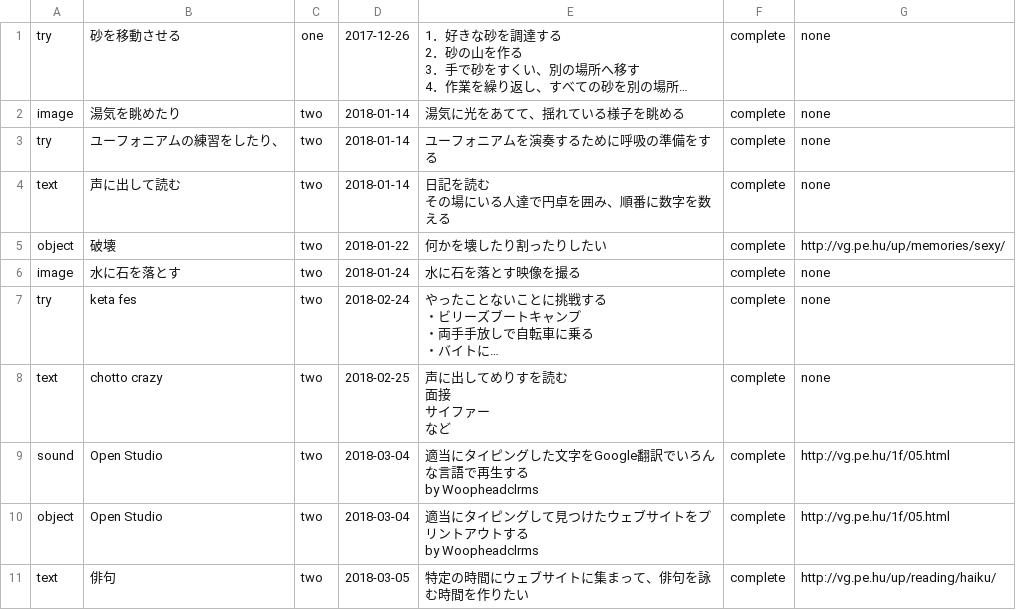
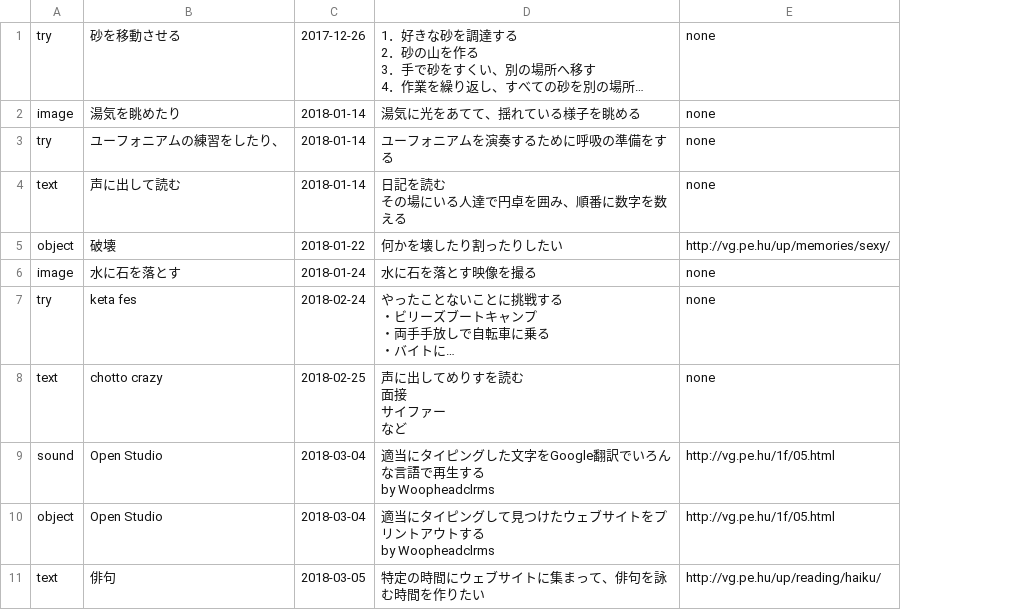
Before and after one commit to chottocrazy/cando, a CSV file: pehu/past.csv, drawn as a sheet; only a part is shown; long unchanged cells end in …; the diff names each change by its address in the sheet, - before the commit and + after, or states it on an @@ line.

Commit message:
Update past.csv

```diff
--- a/pehu/past.csv
+++ b/pehu/past.csv
-column C, rows 1-11: one | two | two | two | two | two | two | two | two | two | two
-column F, rows 1-11: all complete
```
